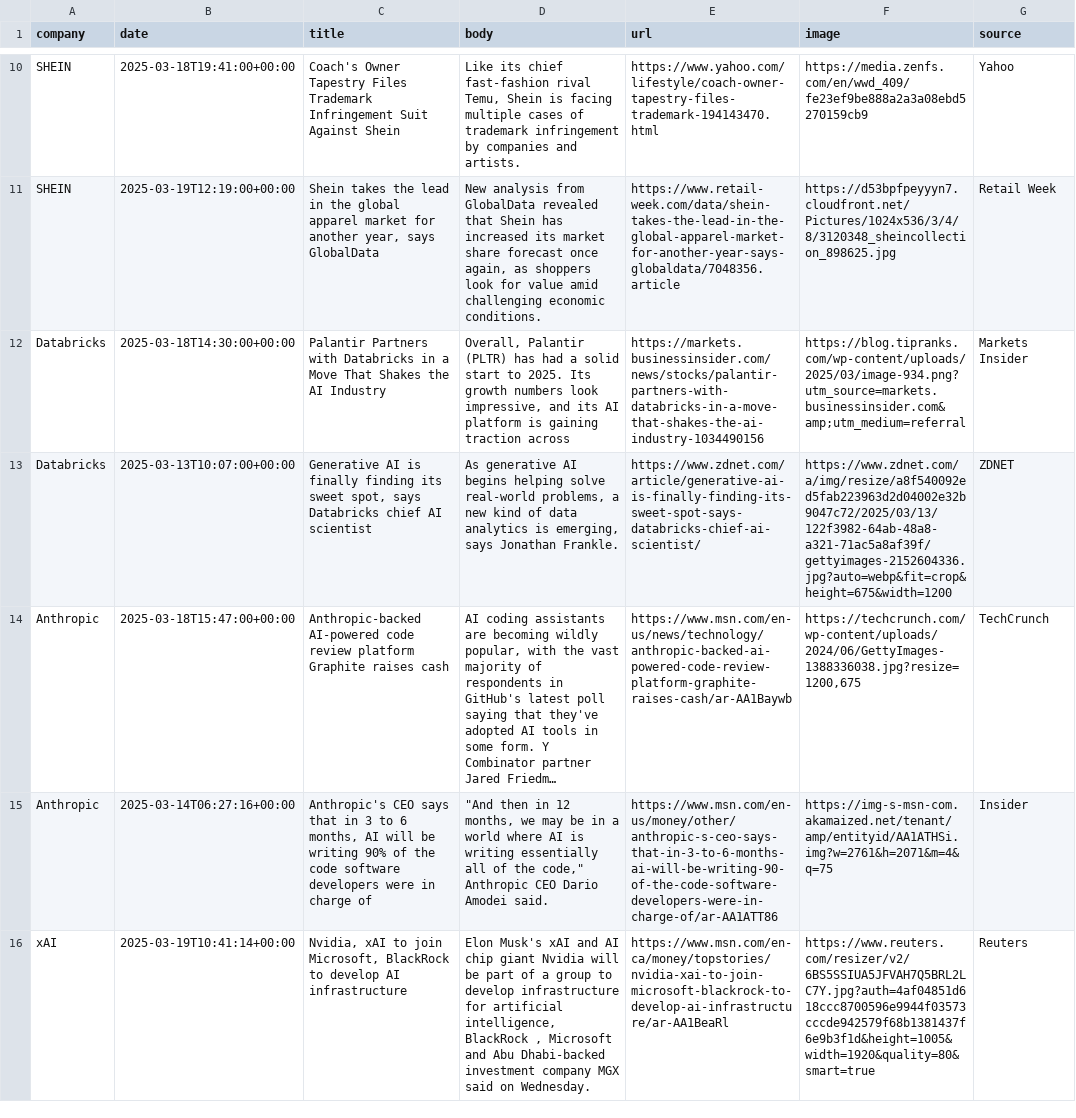
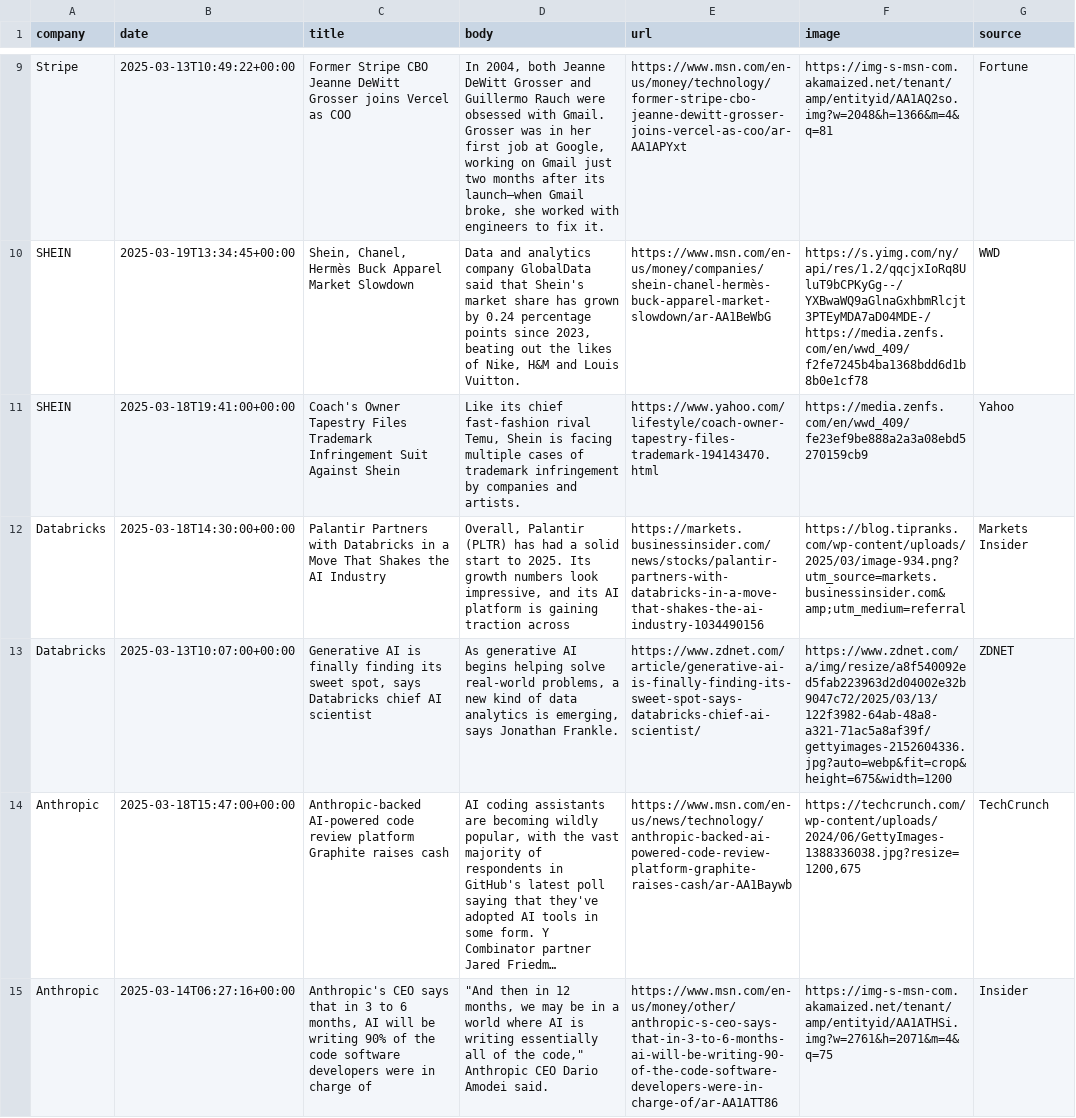
Before and after one commit to lloydchang/zzz-company-news, a CSV file: aggregated-news.csv, drawn as a sheet; only a part is shown, gaps mark what is left out; the shorter side is filled out with more unchanged rows; long unchanged cells end in …; removed rows and columns are numbered as before the commit, all else as after; the diff covers the shown part only; the diff names each change by its address in the sheet, - before the commit and + after, or states it on an @@ line.

```diff
--- a/aggregated-news.csv
+++ b/aggregated-news.csv
+row 9: Stripe | 2025-03-13T10:49:22+00:00 | Former Stripe CBO Jeanne DeWitt Grosser joins Vercel as COO | In 2004, both Jeanne DeWitt Grosser and Guillermo Rauch were obsessed with Gmail. Grosser was in her first job at Google, working on Gmail just two months after its launch—when Gmail broke, she worked with engineers to fix it. | https://www.msn.com/en-us/money/technology/former-stripe-cbo-jeanne-dewitt-grosser-joins-vercel-as-coo/ar-AA1APYxt | https://img-s-msn-com.akamaized.net/tenant/amp/entityid/AA1AQ2so.img?w=2048&h=1366&m=4&q=81 | Fortune
+row 10: SHEIN | 2025-03-19T13:34:45+00:00 | Shein, Chanel, Hermès Buck Apparel Market Slowdown | Data and analytics company GlobalData said that Shein's market share has grown by 0.24 percentage points since 2023, beating out the likes of Nike, H&M and Louis Vuitton. | https://www.msn.com/en-us/money/companies/shein-chanel-hermès-buck-apparel-market-slowdown/ar-AA1BeWbG | https://s.yimg.com/ny/api/res/1.2/qqcjxIoRq8UluT9bCPKyGg--/YXBwaWQ9aGlnaGxhbmRlcjt3PTEyMDA7aD04MDE-/https://media.zenfs.com/en/wwd_409/f2fe7245b4ba1368bdd6d1b8b0e1cf78 | WWD
-row 11: SHEIN | 2025-03-19T12:19:00+00:00 | Shein takes the lead in the global apparel market for another year, says GlobalData | New analysis from GlobalData revealed that Shein has increased its market share forecast once again, as shoppers look for value amid challenging economic conditions. | https://www.retail-week.com/data/shein-takes-the-lead-in-the-global-apparel-market-for-another-year-says-globaldata/7048356.article | https://d53bpfpeyyyn7.cloudfront.net/Pictures/1024x536/3/4/8/3120348_sheincollection_898625.jpg | Retail Week
```
Also changed, not shown: 4 added rows, 5 removed rows and 1 edited cell elsewhere in this file, news-ByteDance.csv, news-SHEIN.csv, 5 other files.
